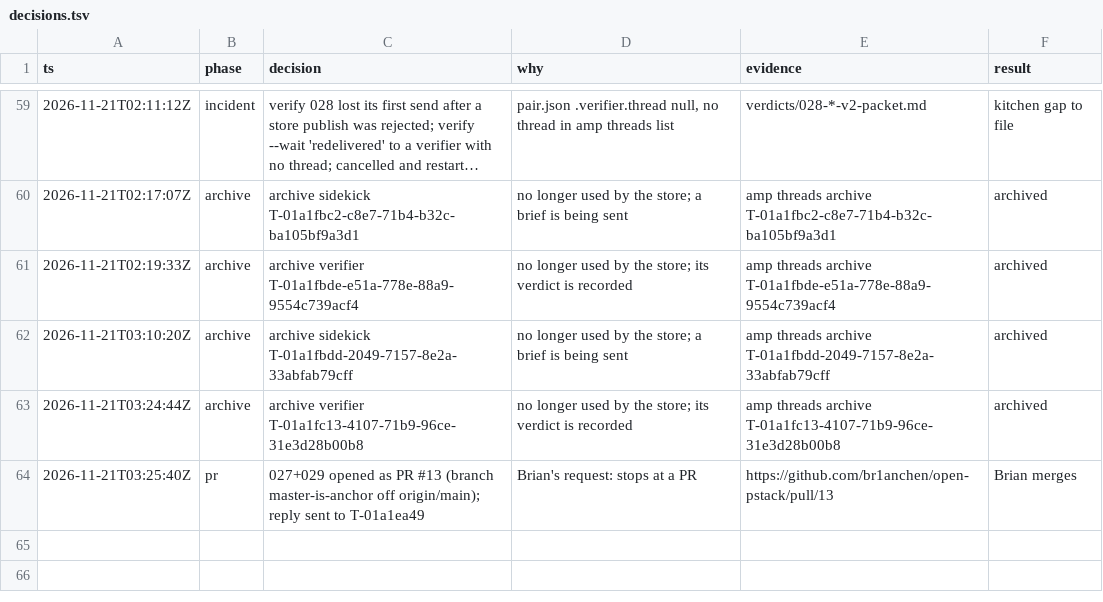
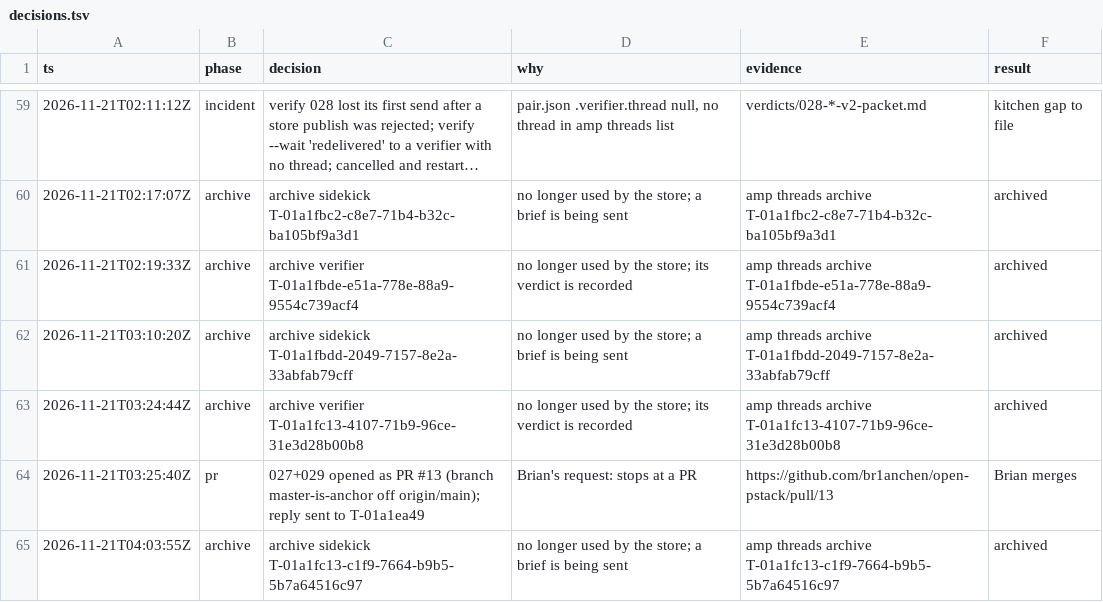
Before and after one commit to br1anchen/open-pstack, a TSV file: decisions.tsv, drawn as a sheet; only a part is shown, gaps mark what is left out; long unchanged cells end in …; the diff names each change by its address in the sheet, - before the commit and + after, or states it on an @@ line.

```diff
--- a/decisions.tsv
+++ b/decisions.tsv
+row 65: 2026-11-21T04:03:55Z | archive | archive sidekick T-01a1fc13-c1f9-7664-b9b5-5b7a64516c97 | no longer used by the store; a brief is being sent | amp threads archive T-01a1fc13-c1f9-7664-b9b5-5b7a64516c97 | archived
```
Also changed, not shown: events/master-g2.tsv, nest-pending.tsv, 1 other file.
